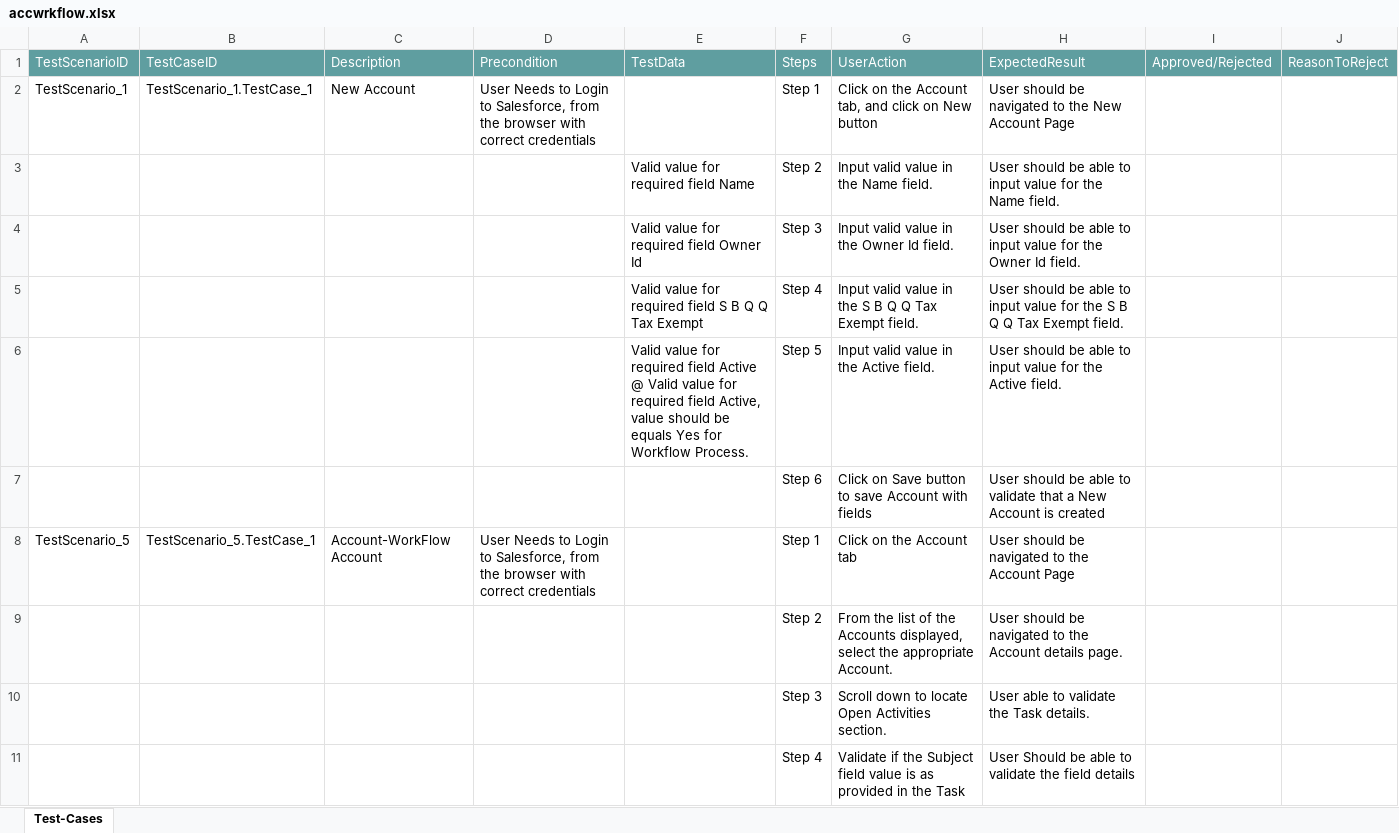
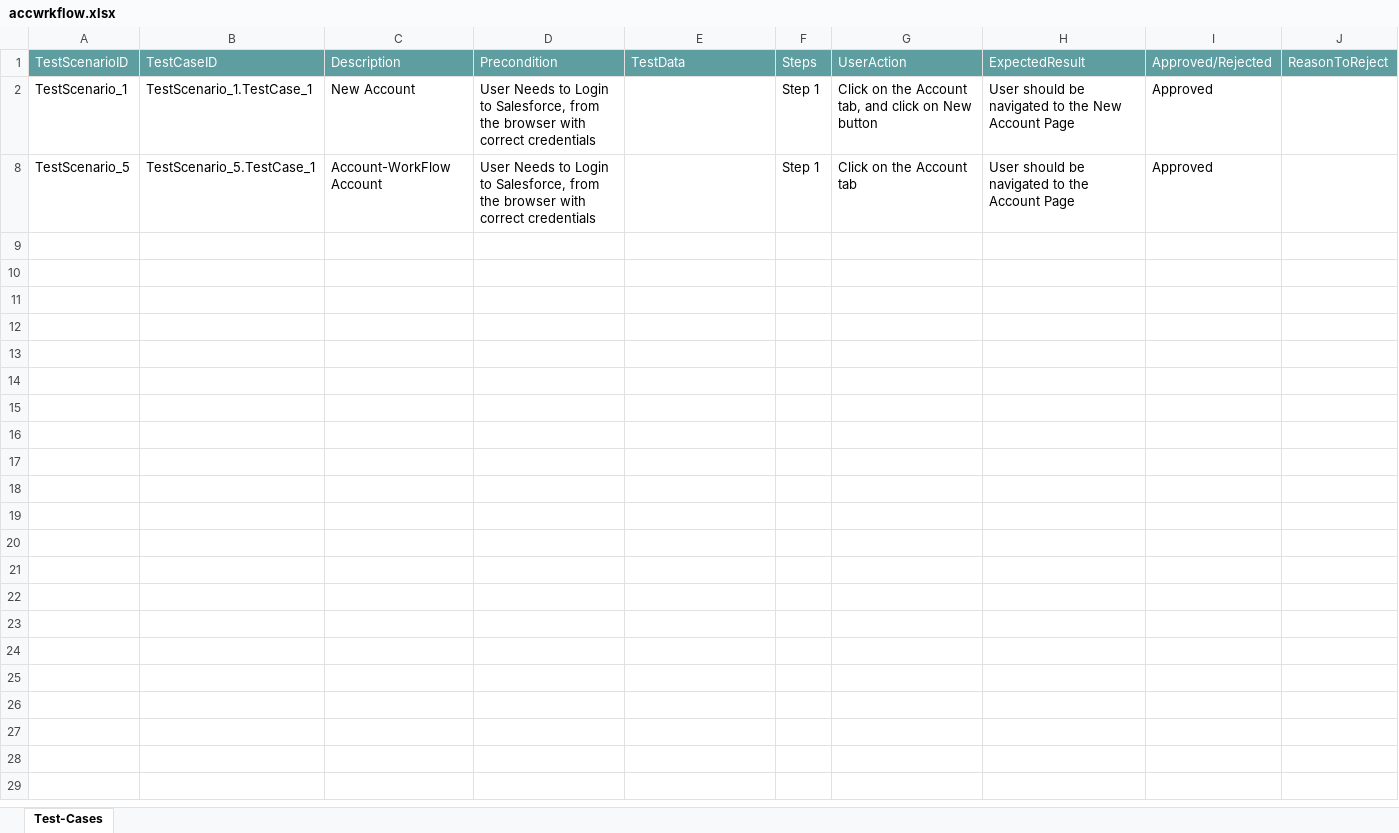
Before and after one commit to ShaikMohamedIrfan/SNAPTEST1, an Excel workbook: accwrkflow.xlsx, sheet Test-Cases, drawn as a sheet; values as stored, in another font and other column widths than the file's, no borders; table styles not drawn; the diff names each change by its address in the sheet, - before the commit and + after, or states it on an @@ line.

Commit message:
Update accwrkflow.xlsx

```diff
--- a/accwrkflow.xlsx (sheet Test-Cases)
+++ b/accwrkflow.xlsx (sheet Test-Cases)
-I2: (empty)
+I2: Approved
@@ row 3 hidden:  |  |  |  | Valid value for required field Name | Step 2 | Input valid value in the Name field. | User should be able to input value for the Name field. @@
@@ row 4 hidden:  |  |  |  | Valid value for required field Owner Id | Step 3 | Input valid value in the Owner Id field. | User should be able to input value for the Owner Id field. @@
@@ row 5 hidden:  |  |  |  | Valid value for required field S B Q Q Tax Exempt | Step 4 | Input valid value in the S B Q Q Tax Exempt field. | User should be able to input value for the S B Q Q Tax Exempt field. @@
@@ row 6 hidden:  |  |  |  | Valid value for required field Active @ Valid value for required field Active, value should be equals Yes for Workflow Process. | Step 5 | Input valid value in the Active field. | User should be able to input value for the Active field. @@
@@ row 7 hidden:  |  |  |  |  | Step 6 | Click on Save button to save Account with fields | User should be able to validate that a New Account is created @@
-I8: (empty)
+I8: Approved
@@ row 9 hidden:  |  |  |  |  | Step 2 | From the list of the Accounts displayed, select the appropriate Account. | User should be navigated to the Account details page. @@
@@ row 10 hidden:  |  |  |  |  | Step 3 | Scroll down to locate Open Activities section. | User able to validate the Task details. @@
@@ row 11 hidden:  |  |  |  |  | Step 4 | Validate if the Subject field value is as provided in the Task | User Should be able to validate the field details @@
```
